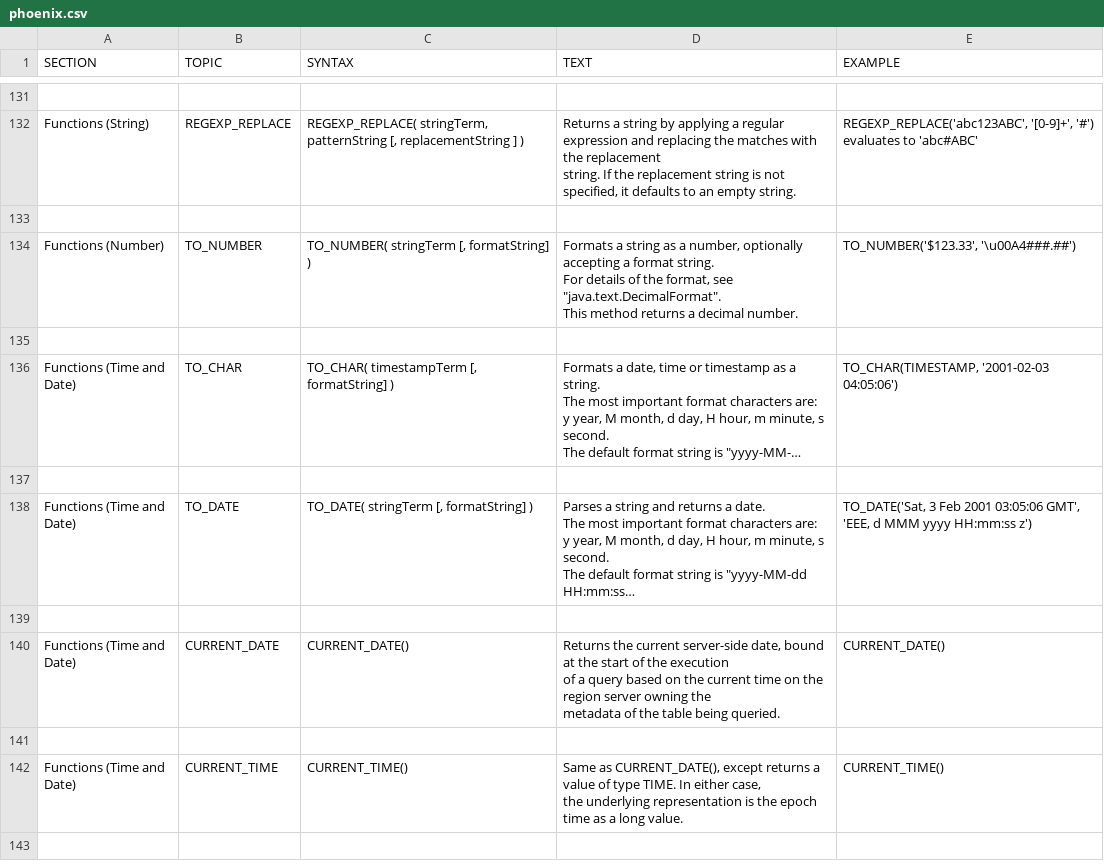
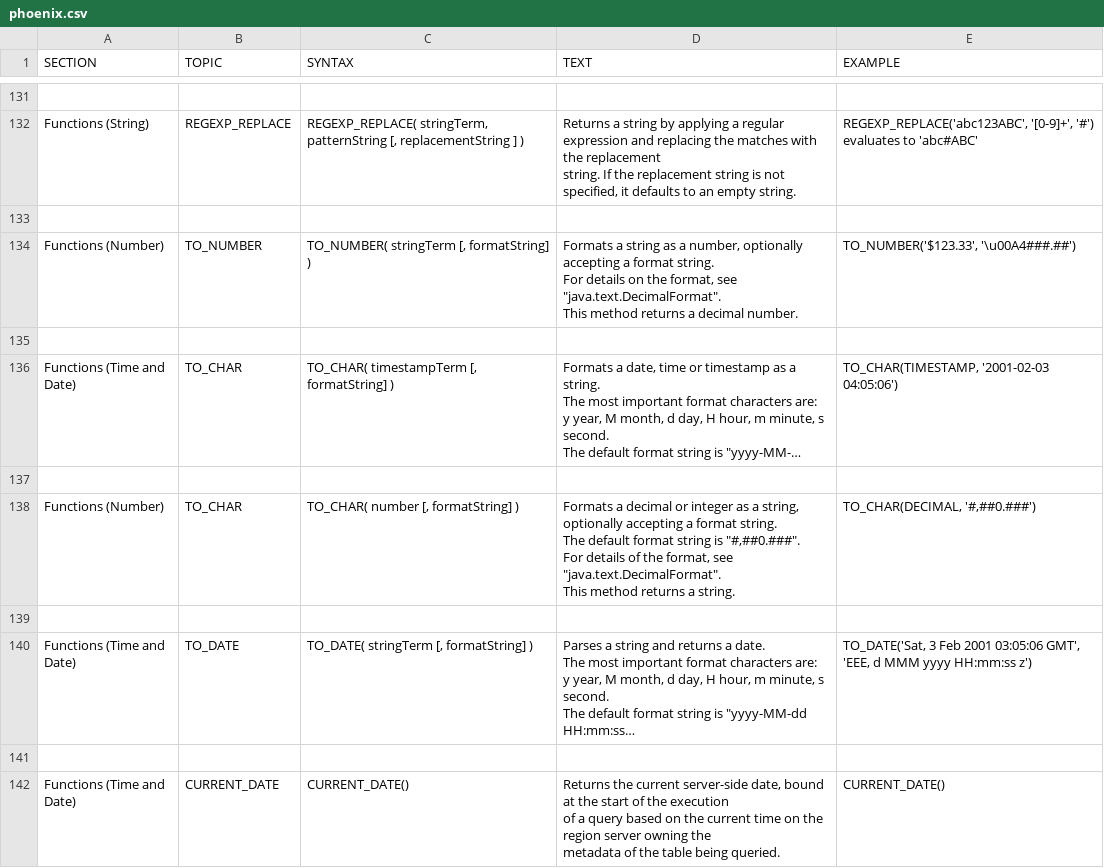
Before and after one commit to forcedotcom/phoenix, a CSV file: docs/phoenix.csv, drawn as a sheet; only a part is shown, gaps mark what is left out; the shorter side is filled out with more unchanged rows; long unchanged cells end in …; ↵ is a line break in a cell; the diff names each change by its address in the sheet, - before the commit and + after, or states it on an @@ line.

Commit message:
doc for number support in to_char() for issue #189

```diff
--- a/docs/phoenix.csv
+++ b/docs/phoenix.csv
-D134 (TEXT): …For details of the format,…
+D134 (TEXT): …For details on the format,…
+row 137: (empty)
+row 138: Functions (Number) | TO_CHAR | TO_CHAR( number [, formatString] ) | Formats a decimal or integer as a string, optionally accepting a format string. ↵ The default format string is "#,##0.###". ↵ For details of the format, see "java.text.DecimalFormat". ↵ This method returns a string. | TO_CHAR(DECIMAL, '#,##0.###')
```
